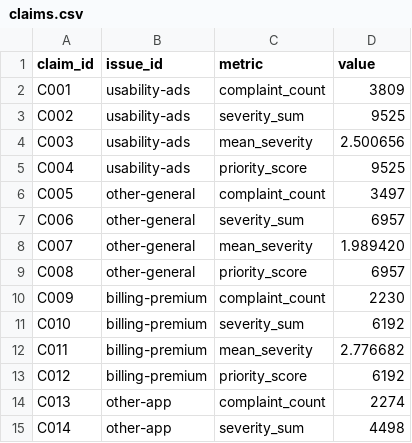
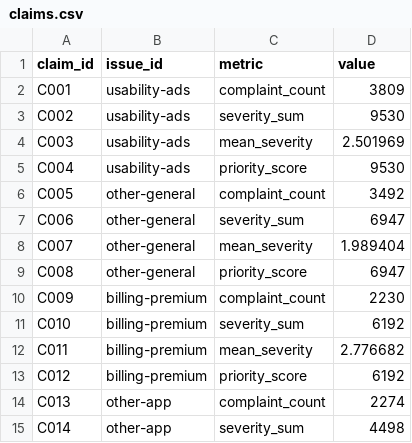
Before and after one commit to aksaiyo/spotify-review-pipeline, a CSV file: grading/claims.csv, drawn as a sheet; only a part is shown.

```diff
--- a/grading/claims.csv
+++ b/grading/claims.csv
@@ -2,9 +2,9 @@ claim_id,issue_id,metric,value
 C001,usability-ads,complaint_count,3809
-C002,usability-ads,severity_sum,9525
-C003,usability-ads,mean_severity,2.500656
-C004,usability-ads,priority_score,9525
-C005,other-general,complaint_count,3497
-C006,other-general,severity_sum,6957
-C007,other-general,mean_severity,1.989420
-C008,other-general,priority_score,6957
+C002,usability-ads,severity_sum,9530
+C003,usability-ads,mean_severity,2.501969
+C004,usability-ads,priority_score,9530
+C005,other-general,complaint_count,3492
+C006,other-general,severity_sum,6947
+C007,other-general,mean_severity,1.989404
+C008,other-general,priority_score,6947
 C009,billing-premium,complaint_count,2230
```
Also changed, not shown: results/aggregates.csv, results/ranking.csv, 13 other files.
